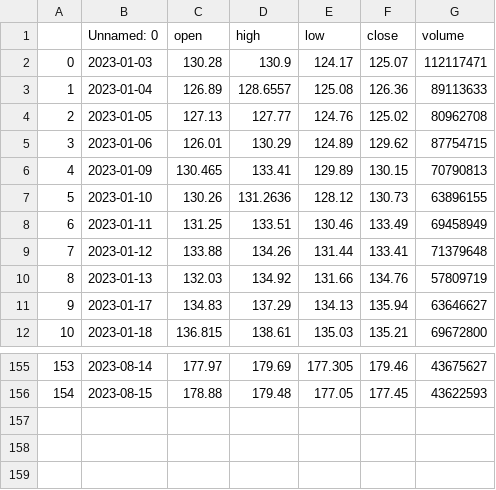
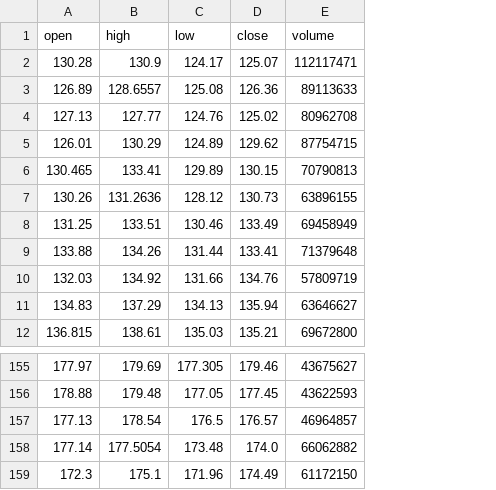
Before and after one commit to LVKinyanjui/TimeSeries, a CSV file: data/apple_stock.csv, drawn as a sheet; only a part is shown, gaps mark what is left out; removed rows and columns are numbered as before the commit, all else as after; the diff names each change by its address in the sheet, - before the commit and + after, or states it on an @@ line.

Commit message:
Financial data analysis: Added seasonality prediction

```diff
--- a/data/apple_stock.csv
+++ b/data/apple_stock.csv
-column A, rows 2-12: 0 | 1 | 2 | 3 | 4 | 5 | 6 | 7 | 8 | 9 | 10; rows 155-156: 153 | 154
-column B (Unnamed: 0), rows 2-12: 2023-01-03 | 2023-01-04 | 2023-01-05 | 2023-01-06 | 2023-01-09 | 2023-01-10 | 2023-01-11 | 2023-01-12 | 2023-01-13 | 2023-01-17 | 2023-01-18; rows 155-156: 2023-08-14 | 2023-08-15
+row 157: 177.13 | 178.54 | 176.5 | 176.57 | 46964857
+row 158: 177.14 | 177.5054 | 173.48 | 174.0 | 66062882
+row 159: 172.3 | 175.1 | 171.96 | 174.49 | 61172150
```
Also changed, not shown: 1 other file.
